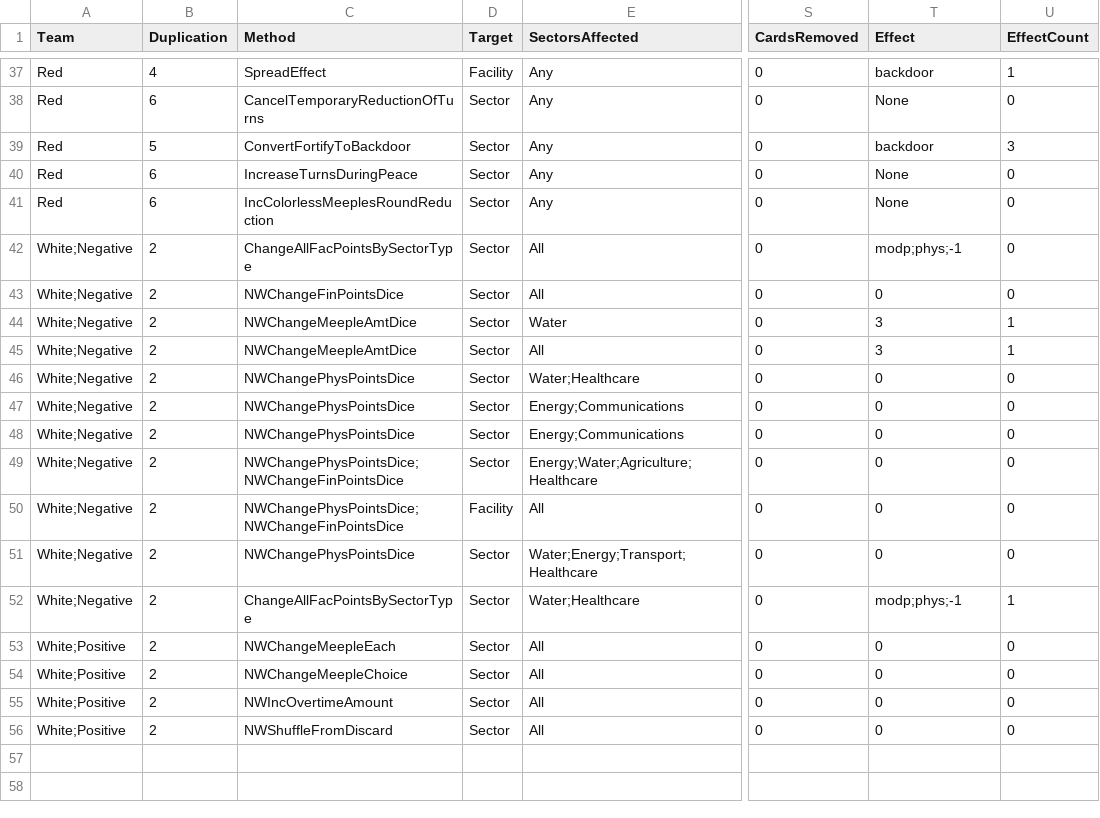
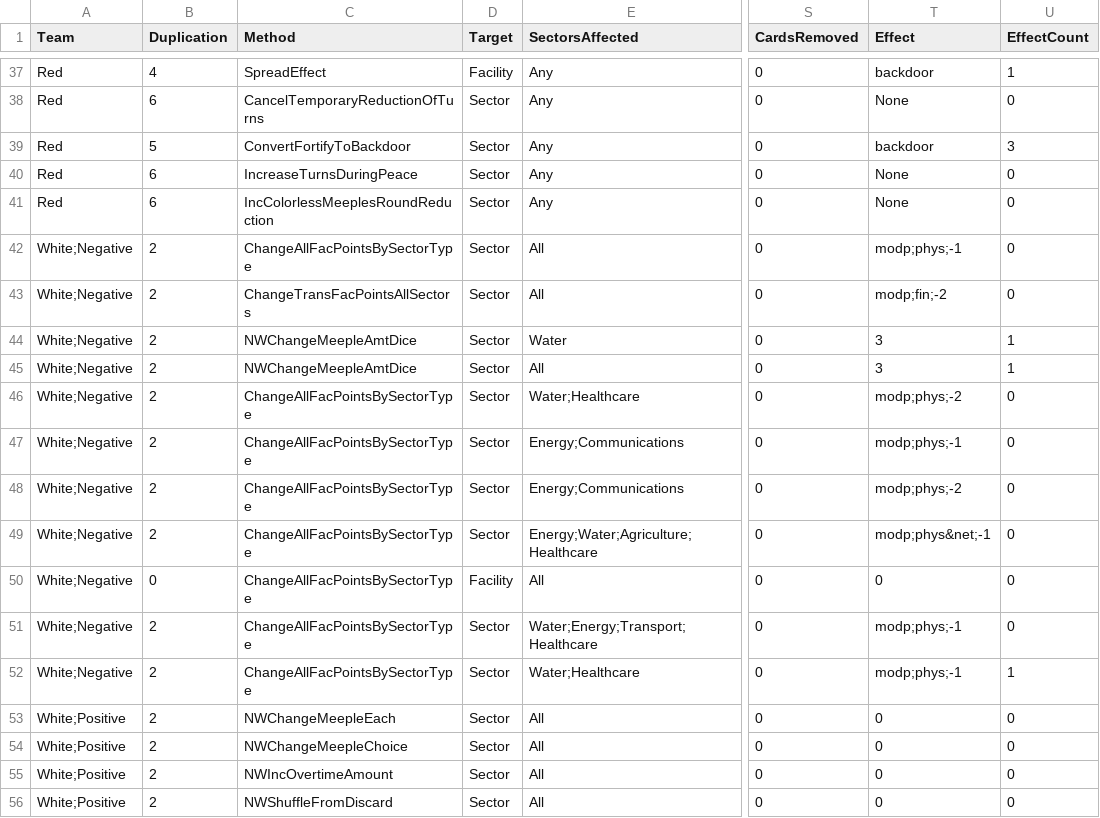
Before and after one commit to profjdbayliss/RIT-Resilience-Game, a CSV file: ResilienceGame/Assets/StreamingAssets/SectorDownCards.csv, drawn as a sheet; only a part is shown, gaps mark what is left out; the diff names each change by its address in the sheet, - before the commit and + after, or states it on an @@ line.

Commit message:
finished 7/14 white cards

```diff
--- a/ResilienceGame/Assets/StreamingAssets/SectorDownCards.csv
+++ b/ResilienceGame/Assets/StreamingAssets/SectorDownCards.csv
-C43 (Method): NWChangeFinPointsDice
+C43 (Method): ChangeTransFacPointsAllSectors
-T43 (Effect): 0
+T43 (Effect): modp;fin;-2
-C46:C48 (Method): NWChangePhysPointsDice
+C46:C48 (Method): ChangeAllFacPointsBySectorType
-T46 (Effect): 0
+T46 (Effect): modp;phys;-2
-T47 (Effect): 0
+T47 (Effect): modp;phys;-1
-T48 (Effect): 0
+T48 (Effect): modp;phys;-2
-C49:C50 (Method): NWChangePhysPointsDice;NWChangeFinPointsDice
+C49:C50 (Method): ChangeAllFacPointsBySectorType
-T49 (Effect): 0
+T49 (Effect): modp;phys&net;-1
-B50 (Duplication): 2
+B50 (Duplication): 0
-C51 (Method): NWChangePhysPointsDice
+C51 (Method): ChangeAllFacPointsBySectorType
-T51 (Effect): 0
+T51 (Effect): modp;phys;-1
```
Also changed, not shown: 4 other files.
